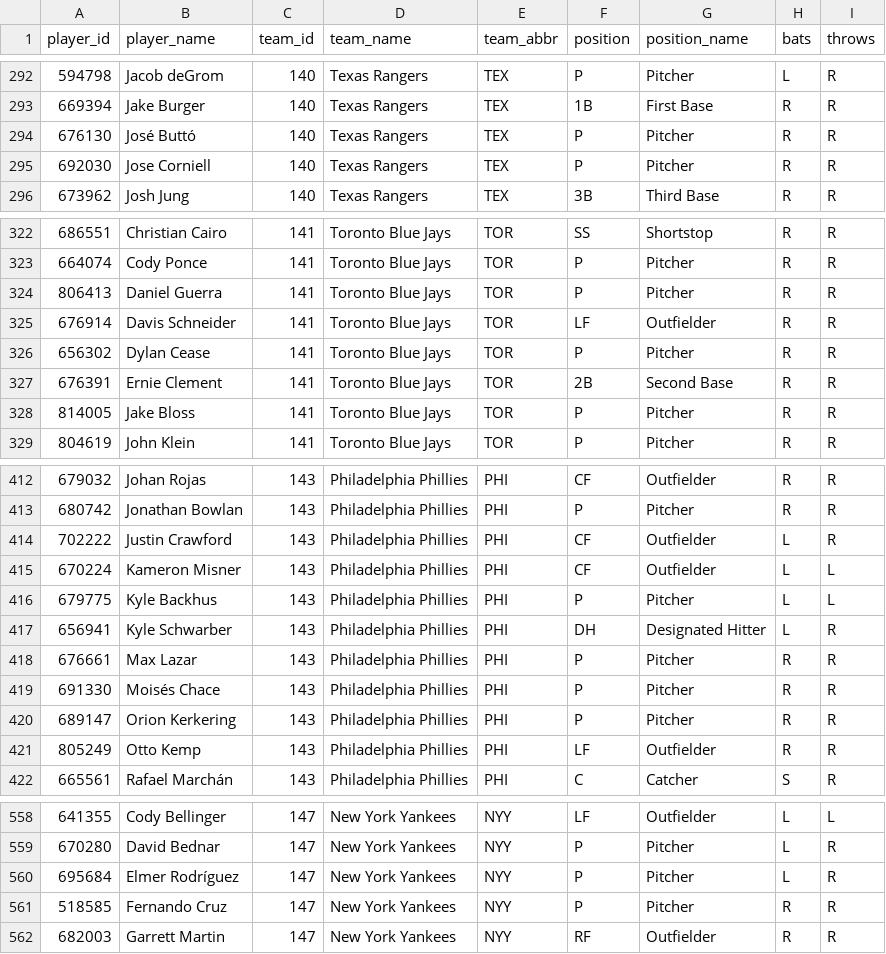
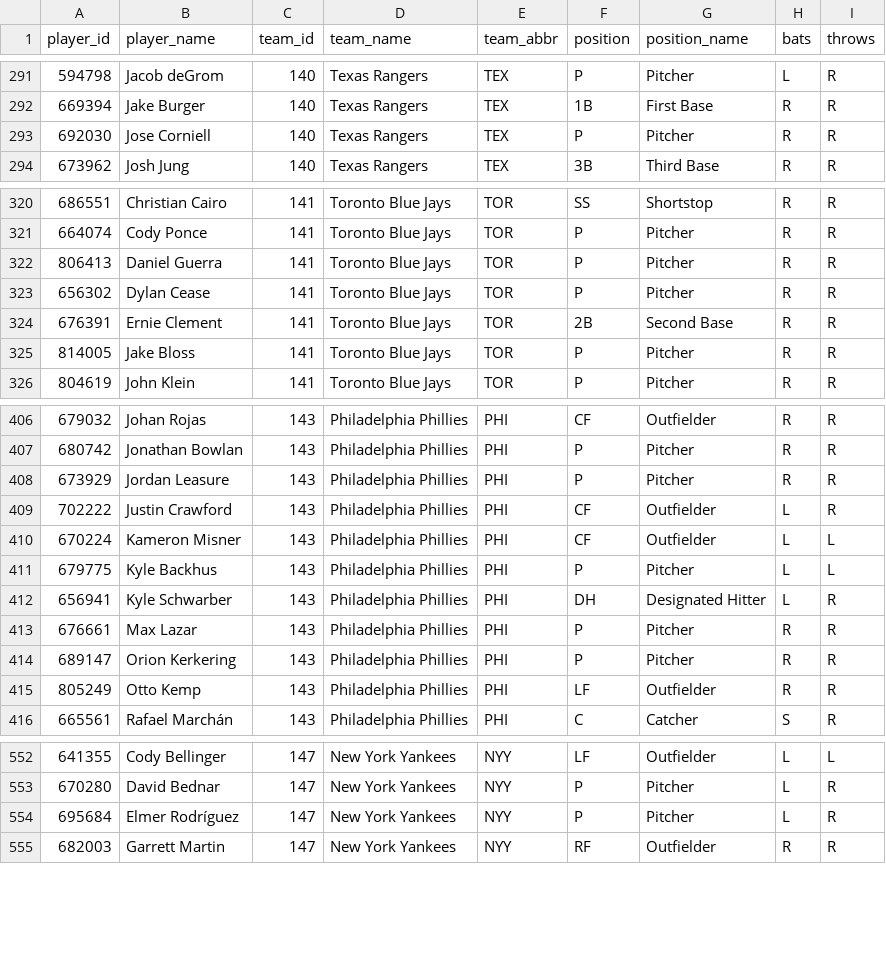
Before and after one commit to dylhauck/alpha-wagerz-model, a CSV file: data/reference/mlb/player_reference.csv, drawn as a sheet; only a part is shown, gaps mark what is left out; removed rows and columns are numbered as before the commit, all else as after; the diff covers the shown part only; the diff names each change by its address in the sheet, - before the commit and + after, or states it on an @@ line.

```diff
--- a/data/reference/mlb/player_reference.csv
+++ b/data/reference/mlb/player_reference.csv
-row 294: 676130 | José Buttó | 140 | Texas Rangers | TEX | P | Pitcher | R | R
-row 325: 676914 | Davis Schneider | 141 | Toronto Blue Jays | TOR | LF | Outfielder | R | R
+row 408: 673929 | Jordan Leasure | 143 | Philadelphia Phillies | PHI | P | Pitcher | R | R
-row 419: 691330 | Moisés Chace | 143 | Philadelphia Phillies | PHI | P | Pitcher | R | R
-row 561: 518585 | Fernando Cruz | 147 | New York Yankees | NYY | P | Pitcher | R | R
```
Also changed, not shown: 4 added rows and 11 removed rows elsewhere in this file.
